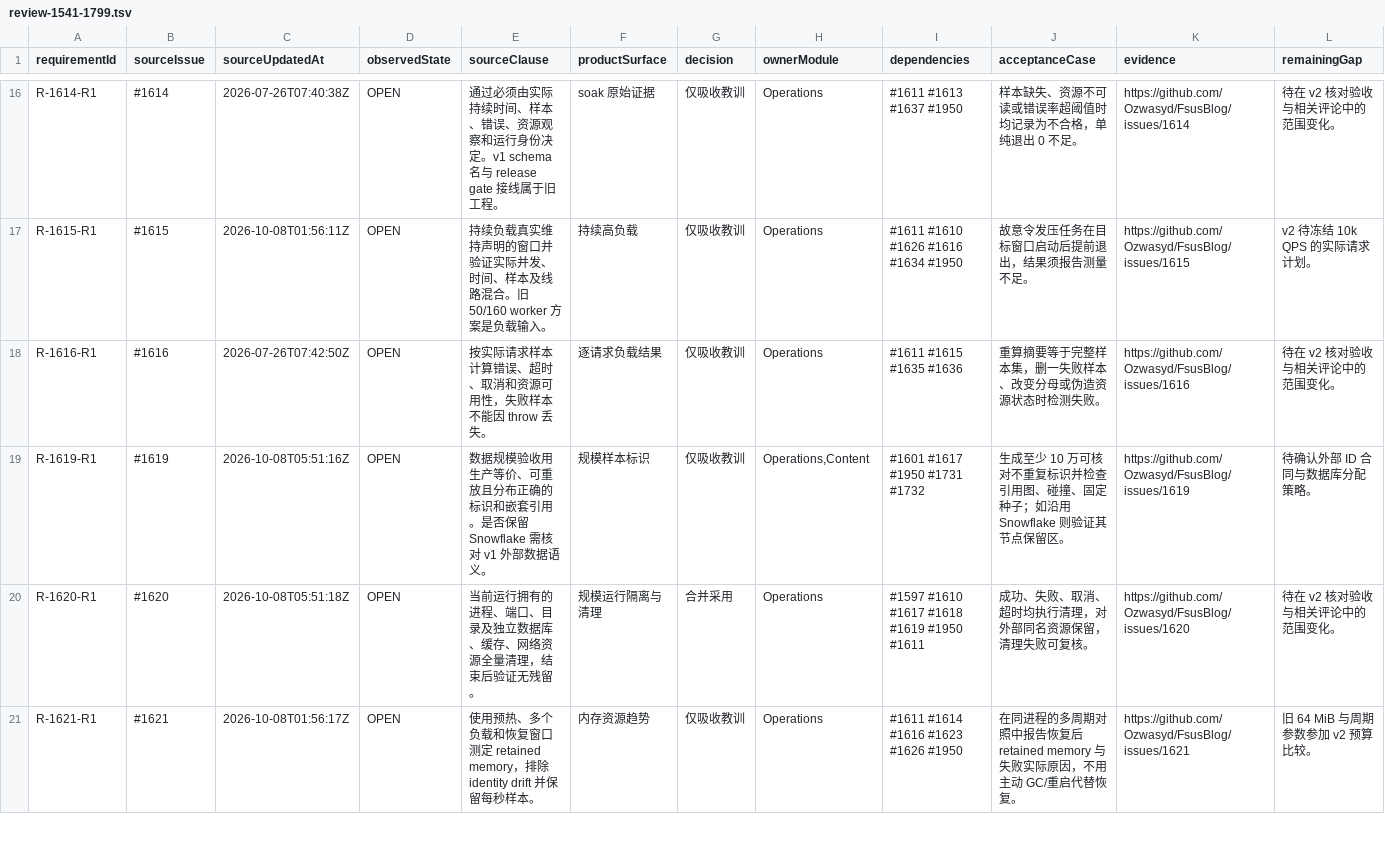
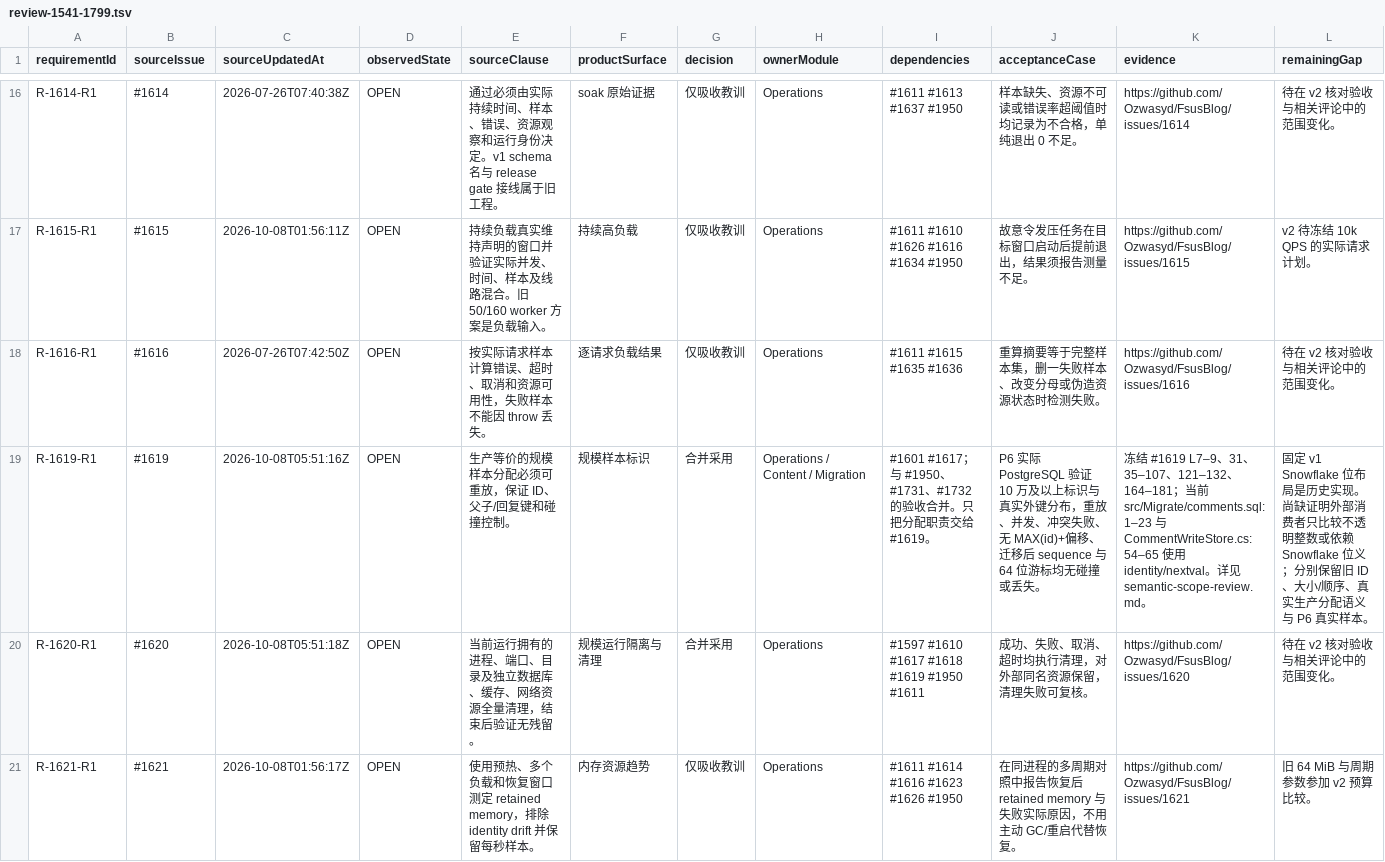
Before and after one commit to Ozwasyd/FsusBlog, a TSV file: docs/issues/review-1541-1799.tsv, drawn as a sheet; only a part is shown, gaps mark what is left out; the diff covers the shown part only.

```diff
--- a/docs/issues/review-1541-1799.tsv
+++ b/docs/issues/review-1541-1799.tsv
@@ -18,3 +18,3 @@ R-1615-R1	#1615	2026-10-08T01:56:11Z	OPEN	持续负载真实维持声明的窗
 R-1616-R1	#1616	2026-07-26T07:42:50Z	OPEN	按实际请求样本计算错误、超时、取消和资源可用性，失败样本不能因 throw 丢失。	逐请求负载结果	仅吸收教训	Operations	#1611 #1615 #1635 #1636	重算摘要等于完整样本集，删一失败样本、改变分母或伪造资源状态时检测失败。	https://github.com/Ozwasyd/FsusBlog/issues/1616	待在 v2 核对验收与相关评论中的范围变化。
-R-1619-R1	#1619	2026-10-08T05:51:16Z	OPEN	数据规模验收用生产等价、可重放且分布正确的标识和嵌套引用。是否保留 Snowflake 需核对 v1 外部数据语义。	规模样本标识	仅吸收教训	Operations,Content	#1601 #1617 #1950 #1731 #1732	生成至少 10 万可核对不重复标识并检查引用图、碰撞、固定种子；如沿用 Snowflake 则验证其节点保留区。	https://github.com/Ozwasyd/FsusBlog/issues/1619	待确认外部 ID 合同与数据库分配策略。
+R-1619-R1	#1619	2026-10-08T05:51:16Z	OPEN	生产等价的规模样本分配必须可重放，保证 ID、父子/回复键和碰撞控制。	规模样本标识	合并采用	Operations / Content / Migration	#1601 #1617；与 #1950、#1731、#1732 的验收合并。只把分配职责交给 #1619。	P6 实际 PostgreSQL 验证 10 万及以上标识与真实外键分布，重放、并发、冲突失败、无 MAX(id)+偏移、迁移后 sequence 与 64 位游标均无碰撞或丢失。	冻结 #1619 L7–9、31、35–107、121–132、164–181；当前 src/Migrate/comments.sql:1–23 与 CommentWriteStore.cs:54–65 使用 identity/nextval。详见 semantic-scope-review.md。	固定 v1 Snowflake 位布局是历史实现。尚缺证明外部消费者只比较不透明整数或依赖 Snowflake 位义；分别保留旧 ID、大小/顺序、真实生产分配语义与 P6 真实样本。
 R-1620-R1	#1620	2026-10-08T05:51:18Z	OPEN	当前运行拥有的进程、端口、目录及独立数据库、缓存、网络资源全量清理，结束后验证无残留。	规模运行隔离与清理	合并采用	Operations	#1597 #1610 #1617 #1618 #1619 #1950 #1611	成功、失败、取消、超时均执行清理，对外部同名资源保留，清理失败可复核。	https://github.com/Ozwasyd/FsusBlog/issues/1620	待在 v2 核对验收与相关评论中的范围变化。
```
Also changed, not shown: 6 edited cells elsewhere in this file, docs/issues/review-1925-2067.tsv, docs/issues/review-2221-2450.tsv, 12 other files.
